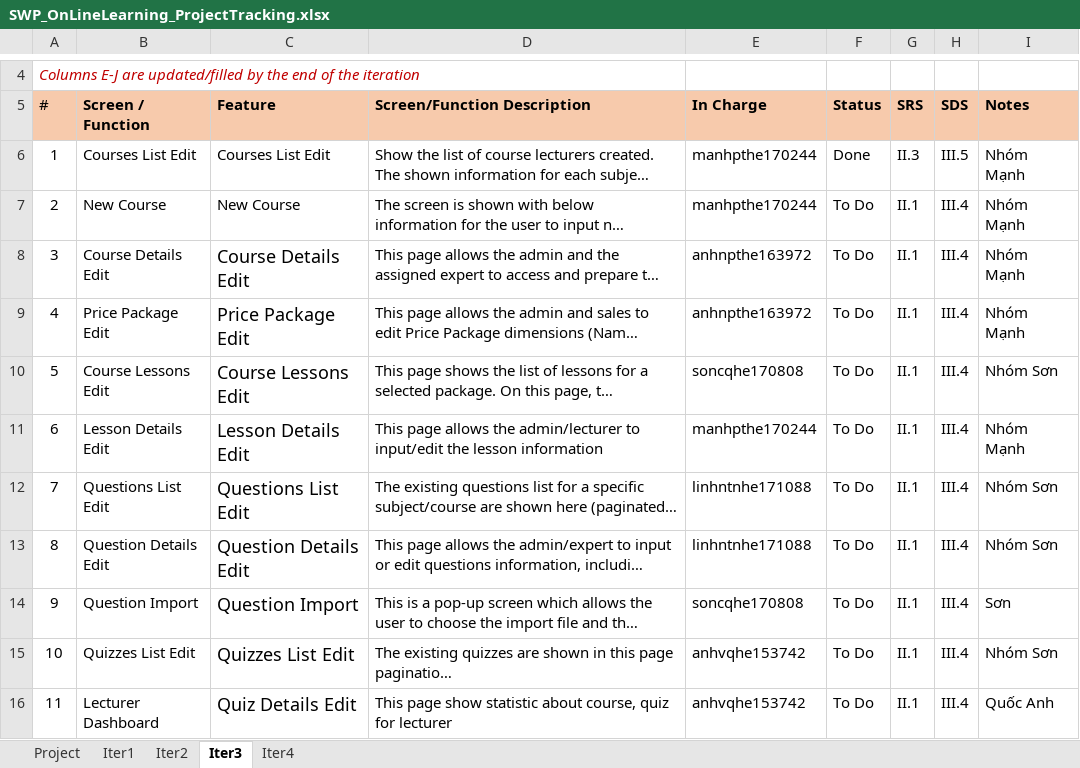
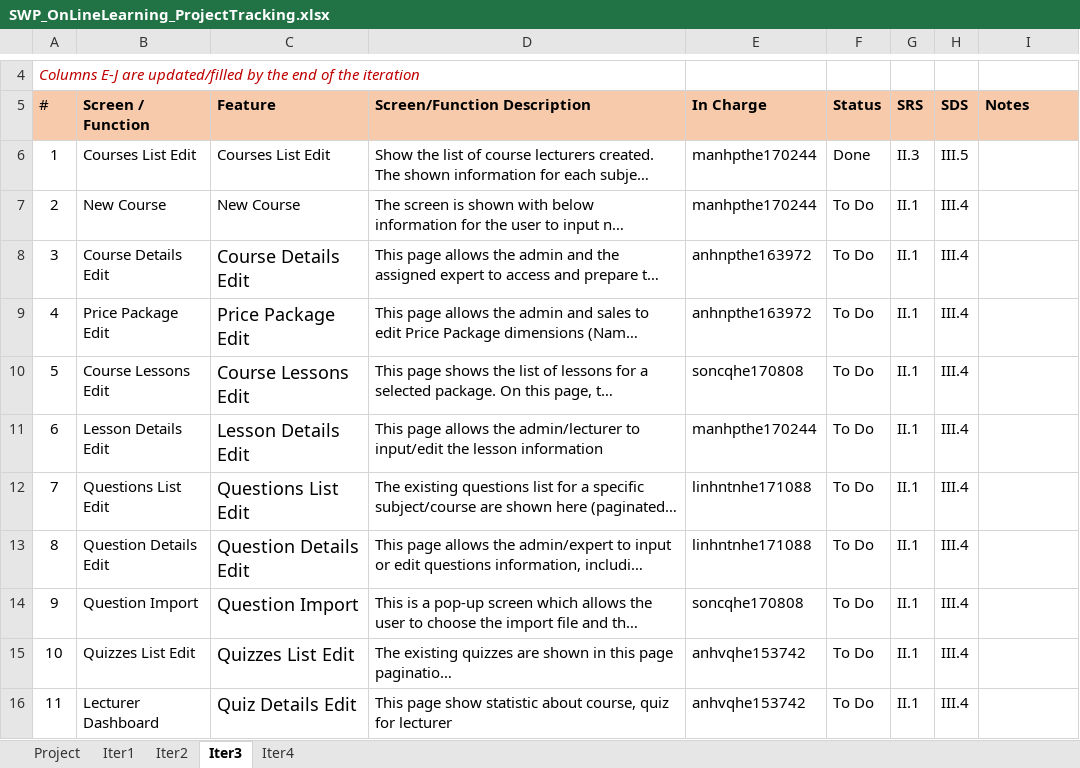
Before and after one commit to manhpthe170244/SWP391-Group4-OnlineLearningSystem, an Excel workbook: SWP/Week6/Docs/SWP_OnLineLearning_ProjectTracking.xlsx, sheet Iter3, drawn as a sheet; only a part is shown, gaps mark what is left out; long unchanged cells end in …; values as stored, in another font and other column widths than the file's, no borders; the diff names each change by its address in the sheet, - before the commit and + after, or states it on an @@ line.

```diff
--- a/SWP/Week6/Docs/SWP_OnLineLearning_ProjectTracking.xlsx (sheet Iter3)
+++ b/SWP/Week6/Docs/SWP_OnLineLearning_ProjectTracking.xlsx (sheet Iter3)
-I6:I9 (Notes): Nhóm Mạnh
+I6:I9 (Notes): (empty)
-I10 (Notes): Nhóm Sơn
+I10 (Notes): (empty)
-I11 (Notes): Nhóm Mạnh
+I11 (Notes): (empty)
-I12:I13 (Notes): Nhóm Sơn
+I12:I13 (Notes): (empty)
-I14 (Notes): Sơn
+I14 (Notes): (empty)
-I15 (Notes): Nhóm Sơn
+I15 (Notes): (empty)
-I16 (Notes): Quốc Anh
+I16 (Notes): (empty)
```
Also changed, not shown: 6 other files.
